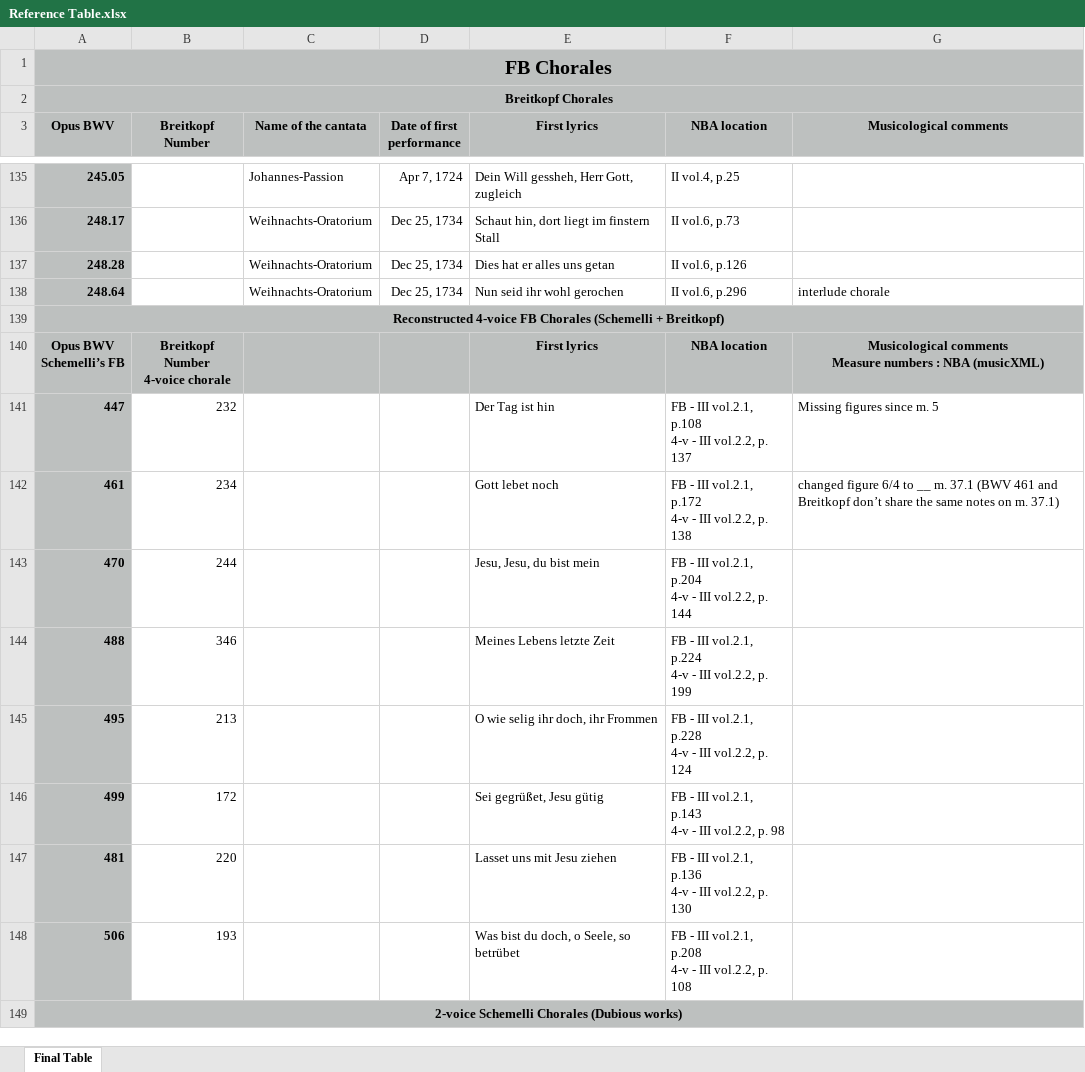
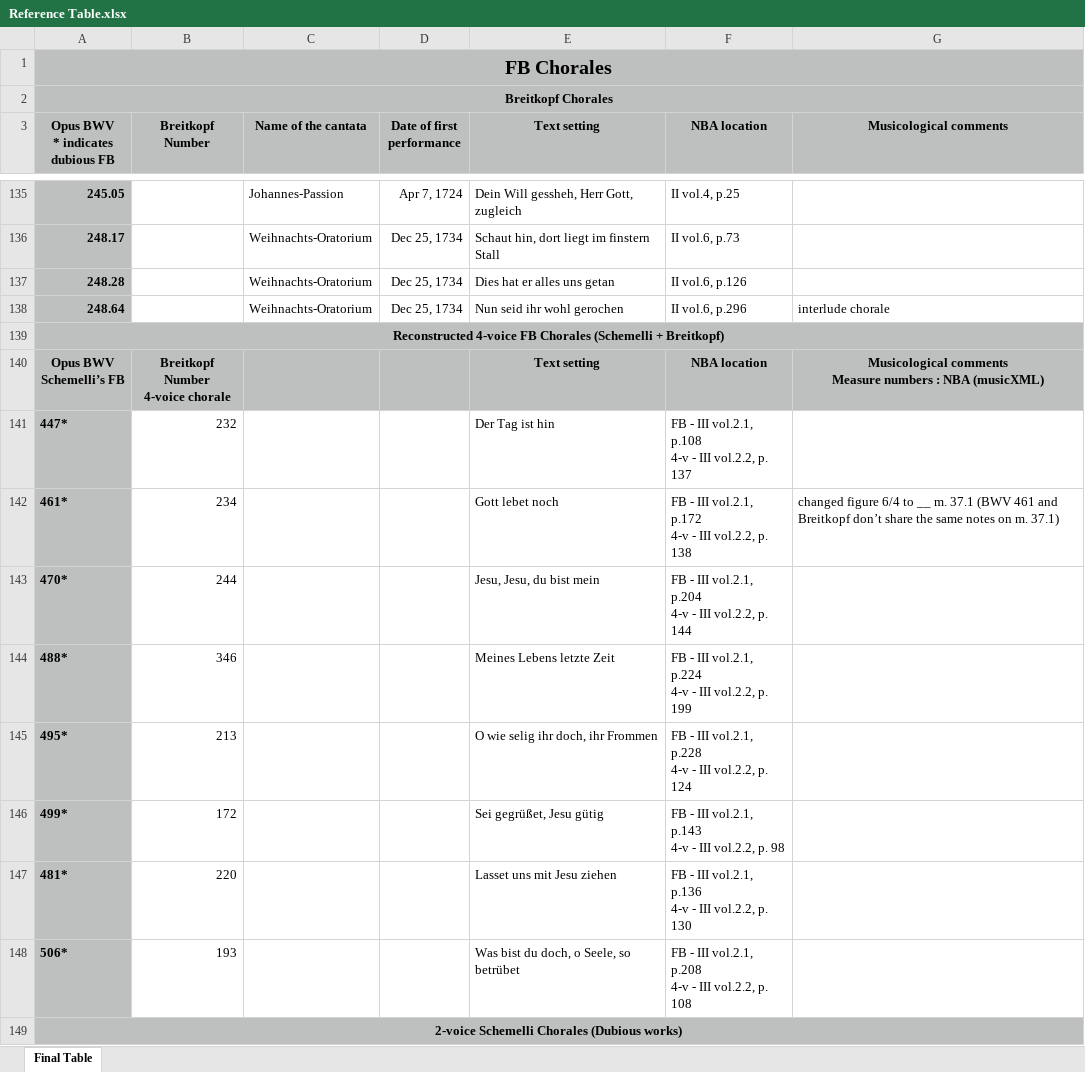
Before and after one commit to juyaolongpaul/Bach_chorale_FB, an Excel workbook: Reference Table.xlsx, sheet Final Table, drawn as a sheet; only a part is shown, gaps mark what is left out; values as stored, in another font and other column widths than the file's, no borders; ↵ is a line break in a cell; the diff covers the shown part only; the diff names each change by its address in the sheet, - before the commit and + after, or states it on an @@ line.

Commit message:
Update the reference table

```diff
--- a/Reference Table.xlsx (sheet Final Table)
+++ b/Reference Table.xlsx (sheet Final Table)
-A3: Opus BWV
+A3: Opus BWV ↵ * indicates dubious FB
-E3: First lyrics
+E3: Text setting
-E140 (Text setting): First lyrics
+E140 (Text setting): Text setting
-A141 (Opus BWV * indicates dubious FB): 447
+A141 (Opus BWV * indicates dubious FB): 447*
-G141 (Musicological comments): Missing figures since m. 5
+G141 (Musicological comments): (empty)
-A142 (Opus BWV * indicates dubious FB): 461
+A142 (Opus BWV * indicates dubious FB): 461*
-A143 (Opus BWV * indicates dubious FB): 470
+A143 (Opus BWV * indicates dubious FB): 470*
-A144 (Opus BWV * indicates dubious FB): 488
+A144 (Opus BWV * indicates dubious FB): 488*
-A145 (Opus BWV * indicates dubious FB): 495
+A145 (Opus BWV * indicates dubious FB): 495*
-A146 (Opus BWV * indicates dubious FB): 499
+A146 (Opus BWV * indicates dubious FB): 499*
-A147 (Opus BWV * indicates dubious FB): 481
+A147 (Opus BWV * indicates dubious FB): 481*
-A148 (Opus BWV * indicates dubious FB): 506
+A148 (Opus BWV * indicates dubious FB): 506*
```
Also changed, not shown: 10 edited cells and cell formats elsewhere in this sheet.
